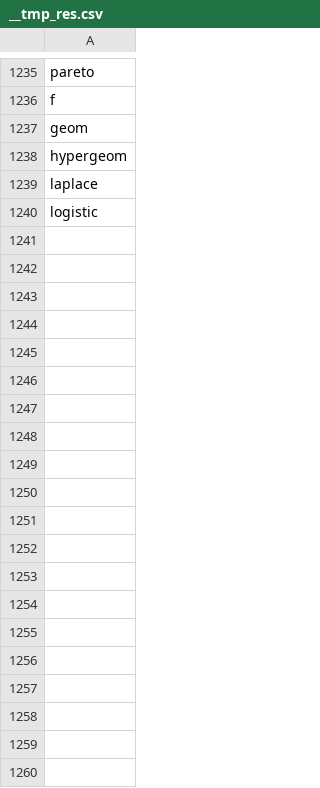
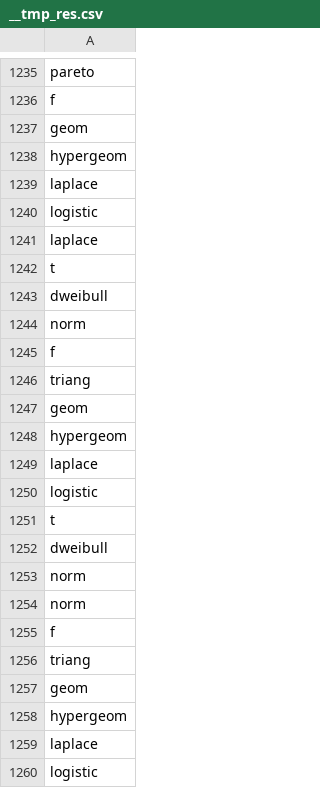
Before and after one commit to GabrieleLaMalfa/RNN, a CSV file: __tmp/__tmp_res.csv, drawn as a sheet; only a part is shown, gaps mark what is left out; the diff covers the shown part only.

```diff
--- a/__tmp/__tmp_res.csv
+++ b/__tmp/__tmp_res.csv
@@ -1240 +1240,21 @@ laplace
 logistic
+laplace
+t
+dweibull
+norm
+f
+triang
+geom
+hypergeom
+laplace
+logistic
+t
+dweibull
+norm
+norm
+f
+triang
+geom
+hypergeom
+laplace
+logistic
```
Also changed, not shown: 70 added rows elsewhere in this file, __tmp/__tmp_err.csv, 11 other files.
